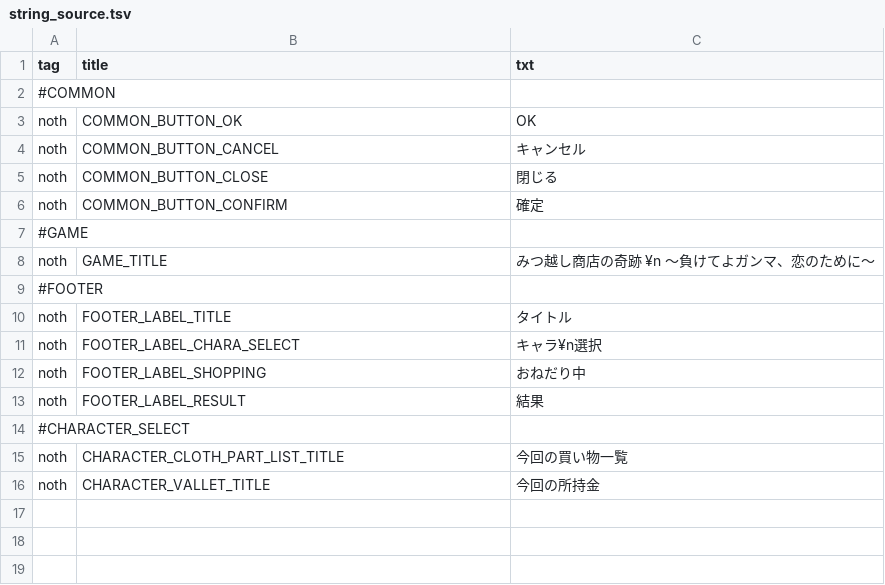
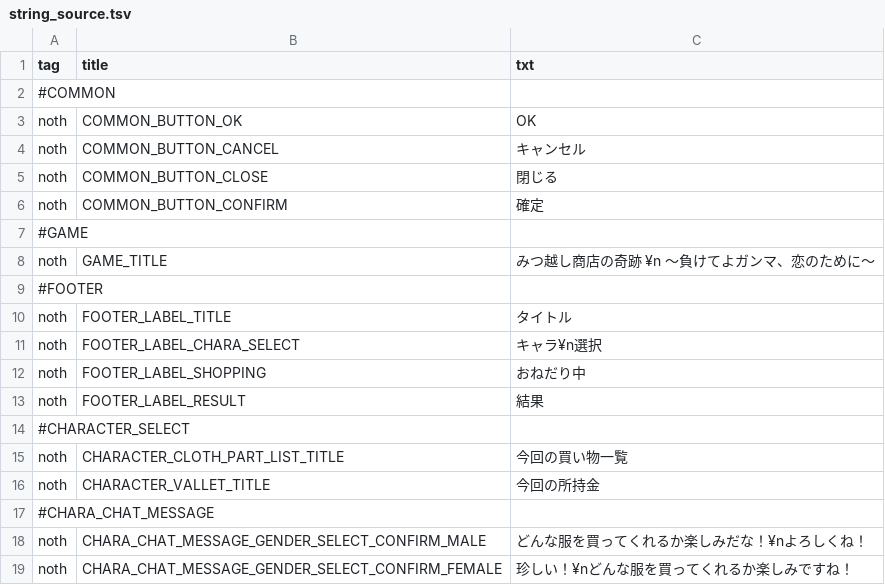
Before and after one commit to lovelyapple/makekoi-git, a TSV file: makekoi-client/Assets/Scripts/System/Language/Editor/string_source.tsv, drawn as a sheet.

```diff
--- a/makekoi-client/Assets/Scripts/System/Language/Editor/string_source.tsv
+++ b/makekoi-client/Assets/Scripts/System/Language/Editor/string_source.tsv
@@ -16 +16,4 @@ noth	CHARACTER_CLOTH_PART_LIST_TITLE	今回の買い物一覧
 noth	CHARACTER_VALLET_TITLE	今回の所持金
+#CHARA_CHAT_MESSAGE
+noth	CHARA_CHAT_MESSAGE_GENDER_SELECT_CONFIRM_MALE	どんな服を買ってくれるか楽しみだな！¥nよろしくね！
+noth	CHARA_CHAT_MESSAGE_GENDER_SELECT_CONFIRM_FEMALE	珍しい！¥nどんな服を買ってくれるか楽しみですね！
```
Also changed, not shown: 39 other files.
